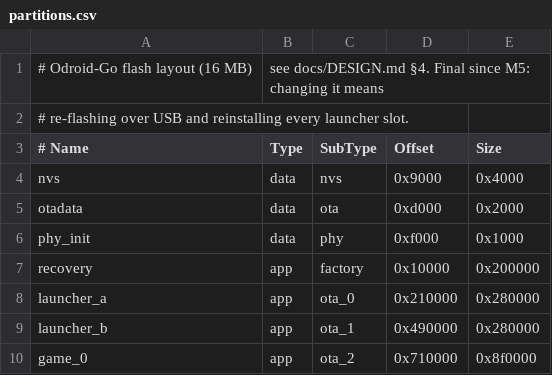
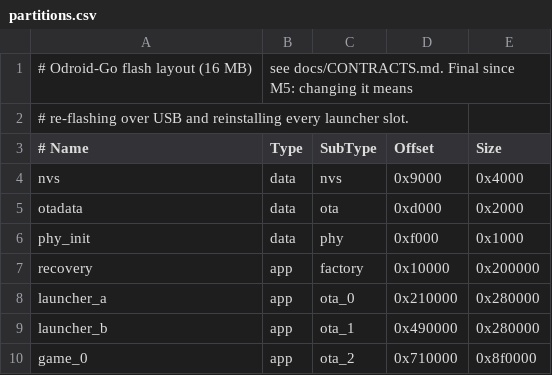
Before and after one commit to FantasyTeddy/ogo, a CSV file: partitions.csv, drawn as a sheet.

```diff
--- a/partitions.csv
+++ b/partitions.csv
@@ -1,2 +1,2 @@
-# Odroid-Go flash layout (16 MB), see docs/DESIGN.md §4. Final since M5: changing it means
+# Odroid-Go flash layout (16 MB), see docs/CONTRACTS.md. Final since M5: changing it means
 # re-flashing over USB and reinstalling every launcher slot.
```
Also changed, not shown: 10 other files.
